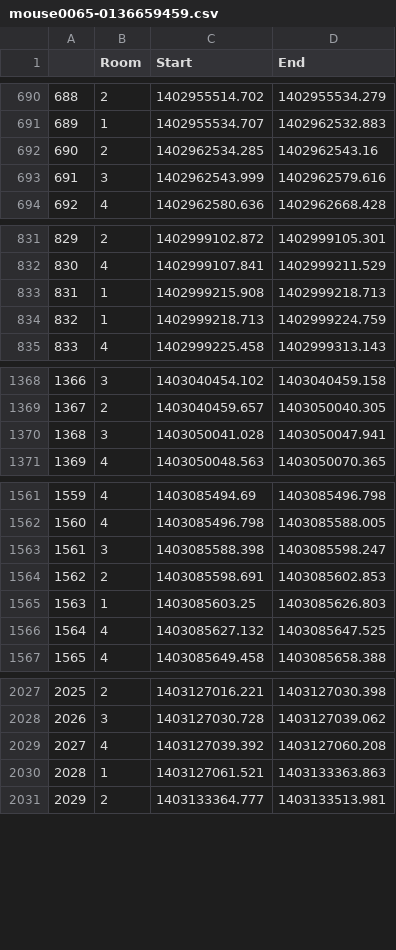
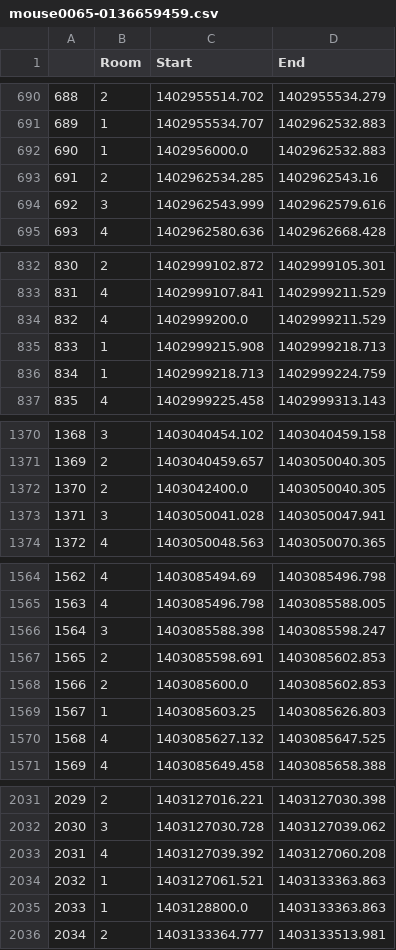
Before and after one commit to AdaSawilska/Task2, a CSV file: output/micedatasets/mouse0065-0136659459.csv, drawn as a sheet; only a part is shown, gaps mark what is left out; addresses are those after the commit; the diff names each change by its address in the sheet, - before the commit and + after, or states it on an @@ line.

```diff
--- a/output/micedatasets/mouse0065-0136659459.csv
+++ b/output/micedatasets/mouse0065-0136659459.csv
+row 692: 690 | 1 | 1402956000.0 | 1402962532.883
@@ column A renumbered from row 693 down @@
+row 834: 832 | 4 | 1402999200.0 | 1402999211.529
+row 1372: 1370 | 2 | 1403042400.0 | 1403050040.305
+row 1568: 1566 | 2 | 1403085600.0 | 1403085602.853
+row 2035: 2033 | 1 | 1403128800.0 | 1403133363.863
```
Also changed, not shown: output/micedatasets/mouse0065-0136651817.csv, output/micedatasets/mouse0065-0136659288.csv, 11 other files.
